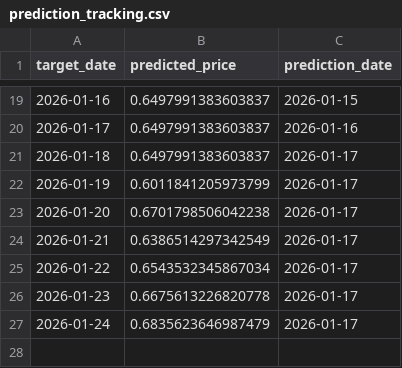
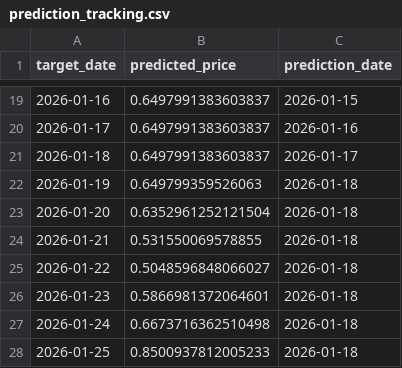
Before and after one commit to maxdougly/ID2223_project, a CSV file: outputs/prediction_tracking.csv, drawn as a sheet; only a part is shown, gaps mark what is left out.

```diff
--- a/outputs/prediction_tracking.csv
+++ b/outputs/prediction_tracking.csv
@@ -21,7 +21,8 @@ target_date,predicted_price,prediction_date
 2026-01-18,0.6497991383603837,2026-01-17
-2026-01-19,0.6011841205973799,2026-01-17
-2026-01-20,0.6701798506042238,2026-01-17
-2026-01-21,0.6386514297342549,2026-01-17
-2026-01-22,0.6543532345867034,2026-01-17
-2026-01-23,0.6675613226820778,2026-01-17
-2026-01-24,0.6835623646987479,2026-01-17
+2026-01-19,0.649799359526063,2026-01-18
+2026-01-20,0.6352961252121504,2026-01-18
+2026-01-21,0.531550069578855,2026-01-18
+2026-01-22,0.5048596848066027,2026-01-18
+2026-01-23,0.5866981372064601,2026-01-18
+2026-01-24,0.6673716362510498,2026-01-18
+2026-01-25,0.8500937812005233,2026-01-18
```
Also changed, not shown: 3 other files.
